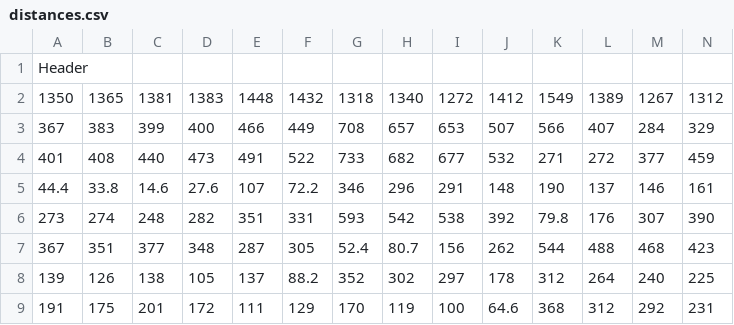
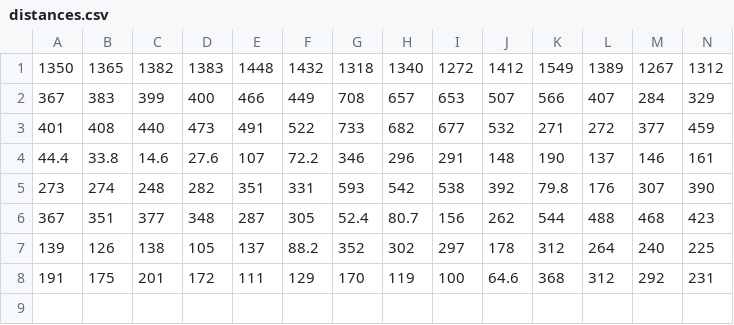
Before and after one commit to matthewfollegot/MSCI-434, a CSV file: distances.csv, drawn as a sheet; only a part is shown; removed rows and columns are numbered as before the commit, all else as after; rows hold the shown columns only; the diff names each change by its address in the sheet, - before the commit and + after, or states it on an @@ line.

```diff
--- a/distances.csv
+++ b/distances.csv
-row 1: Header
-C1: 1381
+C1: 1382
```
Also changed, not shown: 1 other file.
